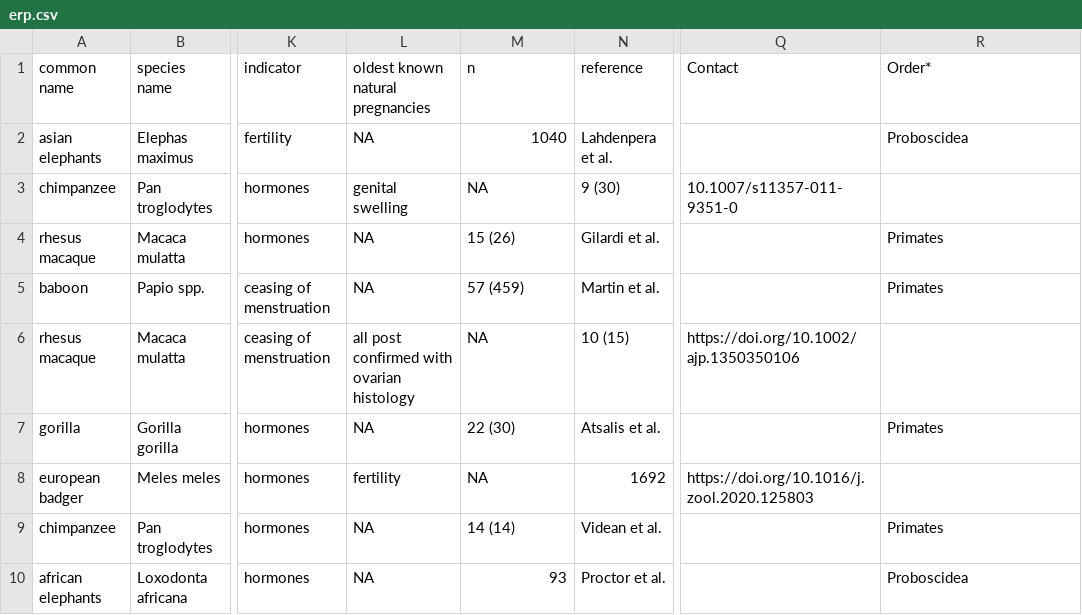
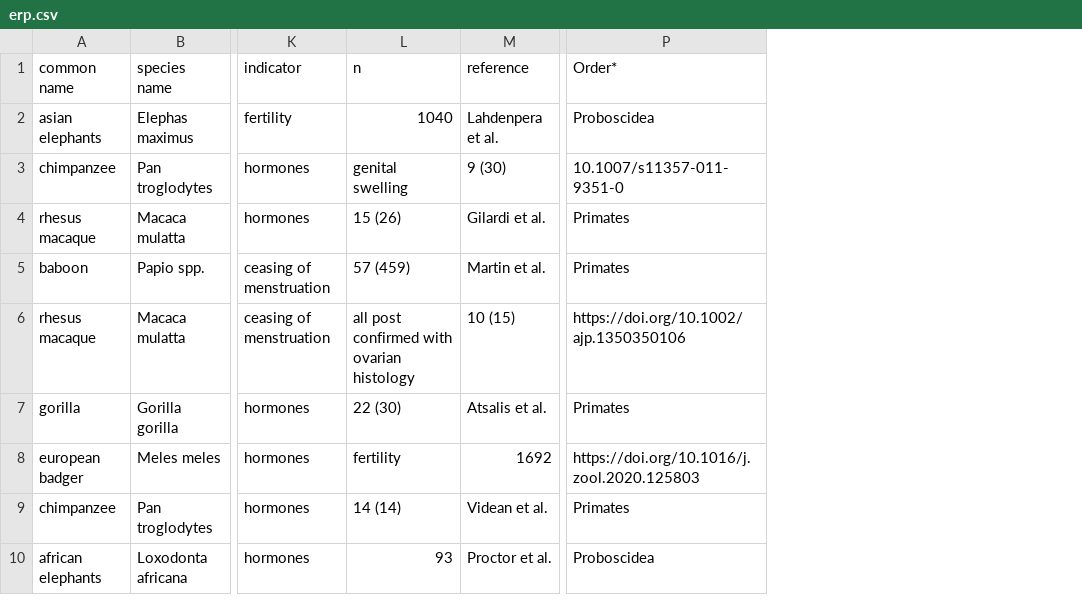
Before and after one commit to goncalves-lab/ERP, a CSV file: erp.csv, drawn as a sheet; only a part is shown, gaps mark what is left out; removed rows and columns are numbered as before the commit, all else as after; the diff covers the shown part only; the diff names each change by its address in the sheet, - before the commit and + after, or states it on an @@ line.

Commit message:
ERP

```diff
--- a/erp.csv
+++ b/erp.csv
-column L (oldest known natural pregnancies), rows 2-10: NA | genital swelling | NA | NA | all post confirmed with ovarian histology | NA | fertility | NA | NA
-column Q (Contact), rows 3-8: 10.1007/s11357-011-9351-0 |  |  | https://doi.org/10.1002/ajp.1350350106 |  | https://doi.org/10.1016/j.zool.2020.125803
-L3 (n): NA
+L3 (n): genital swelling
-P3 (Order*): (empty)
+P3 (Order*): 10.1007/s11357-011-9351-0
-L6 (n): NA
+L6 (n): all post confirmed with ovarian histology
-P6 (Order*): (empty)
+P6 (Order*): https://doi.org/10.1002/ajp.1350350106
-L8 (n): NA
+L8 (n): fertility
-P8 (Order*): (empty)
+P8 (Order*): https://doi.org/10.1016/j.zool.2020.125803
```
Also changed, not shown: 22 edited cells elsewhere in this file.
